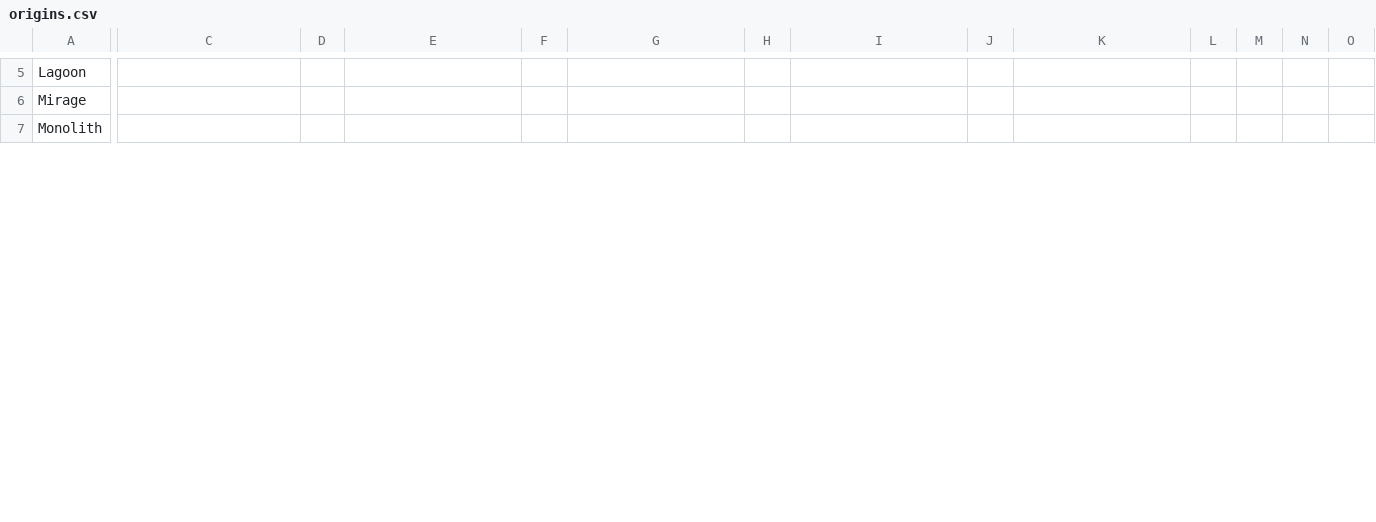
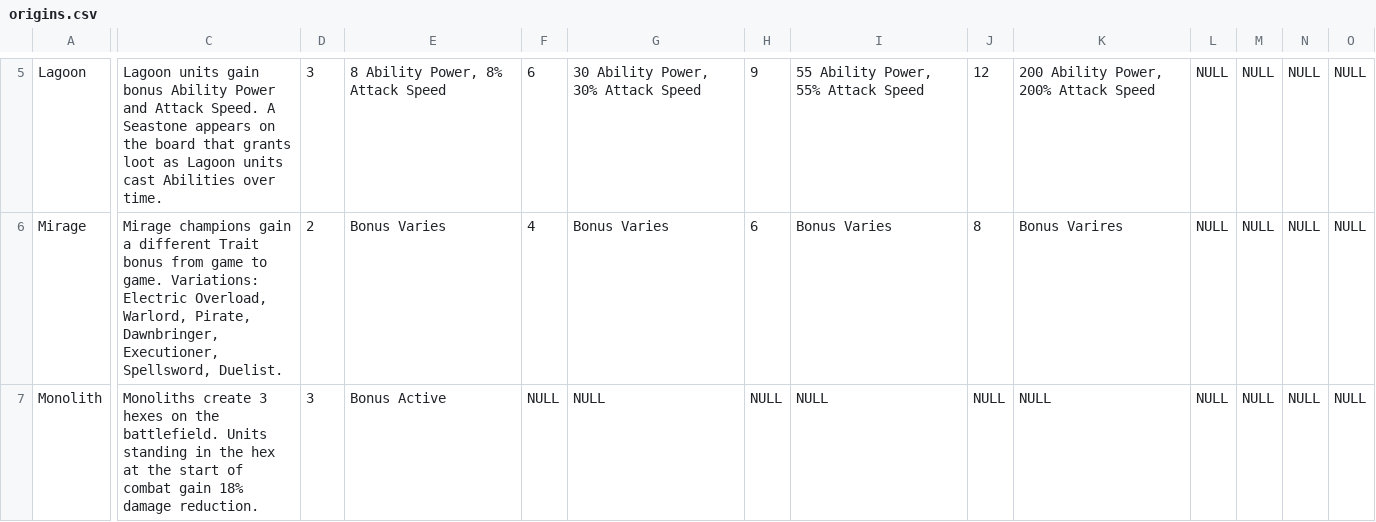
Before and after one commit to kenneth1020/CSE-111-Project-TFT, a CSV file: data/origins.csv, drawn as a sheet; only a part is shown, gaps mark what is left out; the diff covers the shown part only; the diff names each change by its address in the sheet, - before the commit and + after, or states it on an @@ line.

```diff
--- a/data/origins.csv
+++ b/data/origins.csv
-C5: (empty)
+C5: Lagoon units gain bonus Ability Power and Attack Speed. A Seastone appears on the board that grants loot as Lagoon units cast Abilities over time.
-D5: (empty)
+D5: 3
-E5: (empty)
+E5: 8 Ability Power, 8% Attack Speed
-F5: (empty)
+F5: 6
-G5: (empty)
+G5: 30 Ability Power, 30% Attack Speed
-H5: (empty)
+H5: 9
-I5: (empty)
+I5: 55 Ability Power, 55% Attack Speed
-J5: (empty)
+J5: 12
-K5: (empty)
+K5: 200 Ability Power, 200% Attack Speed
-L5:L7: (empty)
+L5:L7: NULL
-M5:M7: (empty)
+M5:M7: NULL
-N5:N7: (empty)
+N5:N7: NULL
-O5:O7: (empty)
+O5:O7: NULL
-C6: (empty)
+C6: Mirage champions gain a different Trait bonus from game to game. Variations: Electric Overload, Warlord, Pirate, Dawnbringer, Executioner, Spellsword, Duelist.
-D6: (empty)
+D6: 2
-E6: (empty)
+E6: Bonus Varies
-F6: (empty)
+F6: 4
-G6: (empty)
+G6: Bonus Varies
-H6: (empty)
+H6: 6
-I6: (empty)
+I6: Bonus Varies
-J6: (empty)
+J6: 8
-K6: (empty)
+K6: Bonus Varires
-C7: (empty)
+C7: Monoliths create 3 hexes on the battlefield. Units standing in the hex at the start of combat gain 18% damage reduction.
-D7: (empty)
+D7: 3
-E7: (empty)
+E7: Bonus Active
-F7: (empty)
+F7: NULL
-G7: (empty)
+G7: NULL
-H7: (empty)
+H7: NULL
-I7: (empty)
+I7: NULL
-J7: (empty)
+J7: NULL
-K7: (empty)
+K7: NULL
```
Also changed, not shown: 148 edited cells elsewhere in this file, data/stats.csv.
